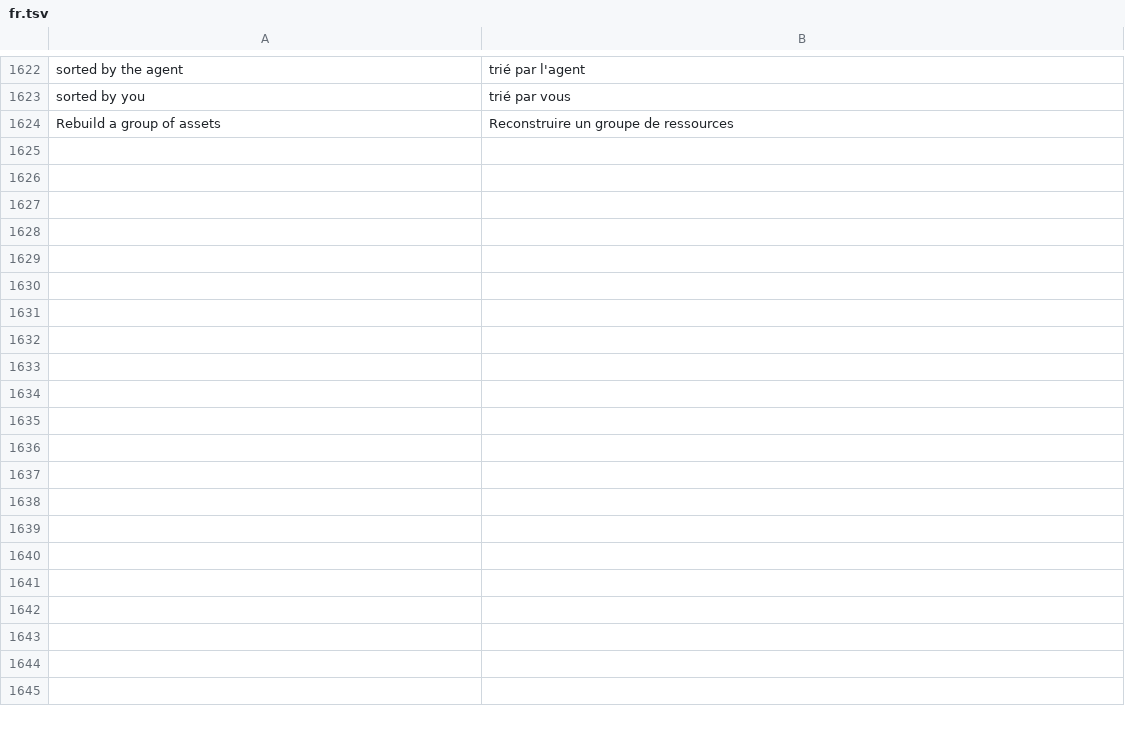
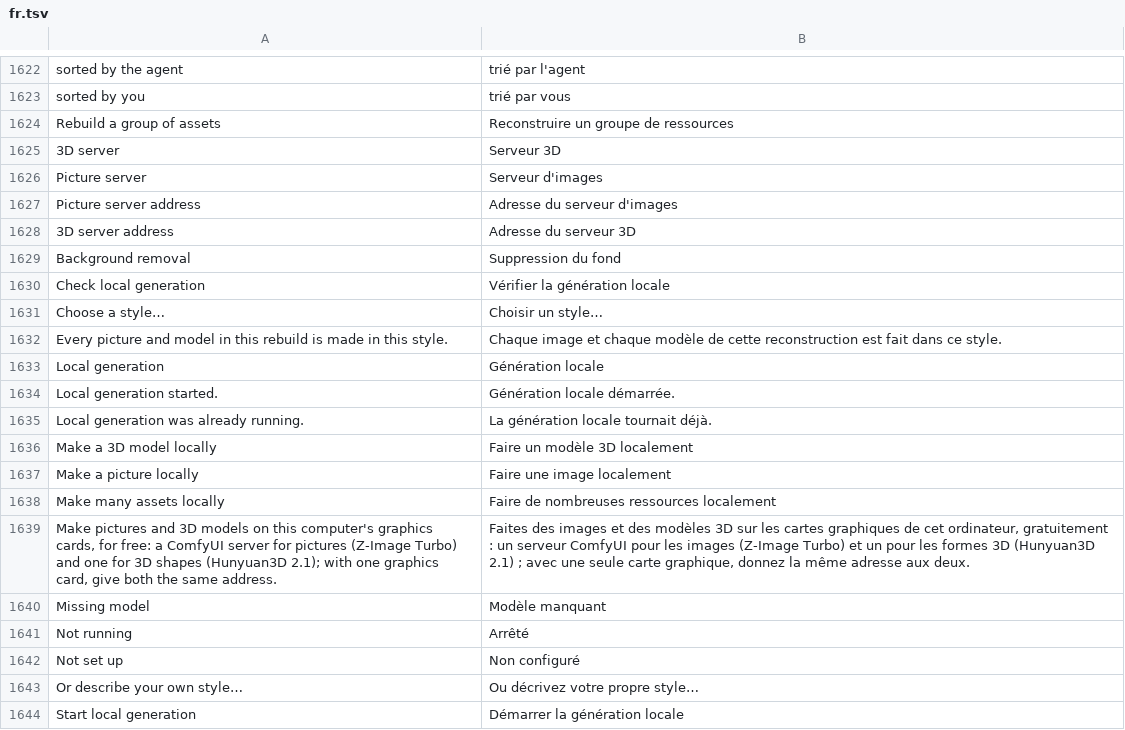
Before and after one commit to PowerTower90/craft-anything, a TSV file: crates/ui-egui/src/fr.tsv, drawn as a sheet; only a part is shown, gaps mark what is left out; the diff covers the shown part only.

```diff
--- a/crates/ui-egui/src/fr.tsv
+++ b/crates/ui-egui/src/fr.tsv
@@ -1624 +1624,21 @@ sorted by you	trié par vous
 Rebuild a group of assets	Reconstruire un groupe de ressources
+3D server	Serveur 3D
+Picture server	Serveur d'images
+Picture server address	Adresse du serveur d'images
+3D server address	Adresse du serveur 3D
+Background removal	Suppression du fond
+Check local generation	Vérifier la génération locale
+Choose a style…	Choisir un style…
+Every picture and model in this rebuild is made in this style.	Chaque image et chaque modèle de cette reconstruction est fait dans ce style.
+Local generation	Génération locale
+Local generation started.	Génération locale démarrée.
+Local generation was already running.	La génération locale tournait déjà.
+Make a 3D model locally	Faire un modèle 3D localement
+Make a picture locally	Faire une image localement
+Make many assets locally	Faire de nombreuses ressources localement
+Make pictures and 3D models on this computer's graphics cards, for free: a ComfyUI server for pictures (Z-Image Turbo) and one for 3D shapes (Hunyuan3D 2.1); with one graphics card, give both the same address.	Faites des images et des modèles 3D sur les cartes graphiques de cet ordinateur, gratuitement : un serveur ComfyUI pour les images (Z-Image Turbo) et un pour les formes 3D (Hunyuan3D 2.1) ; avec une seule carte graphique, donnez la même adresse aux deux.
+Missing model	Modèle manquant
+Not running	Arrêté
+Not set up	Non configuré
+Or describe your own style…	Ou décrivez votre propre style…
+Start local generation	Démarrer la génération locale
```
Also changed, not shown: 20 added rows elsewhere in this file, crates/ui-egui/src/i18n/ka.tsv, crates/ui-egui/src/i18n/ru.tsv, 44 other files.
